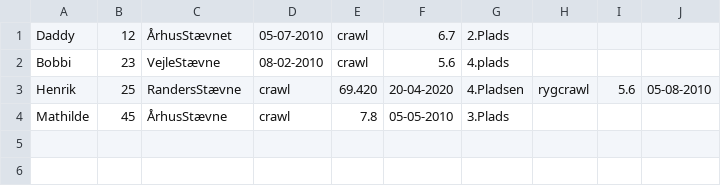
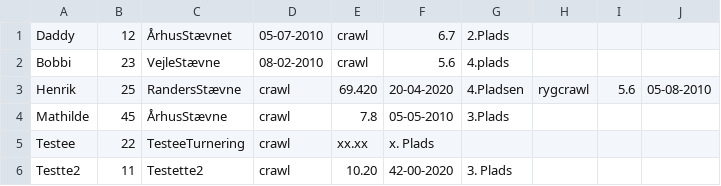
Before and after one commit to victor-dat21b/Delphinen-CoderBois, a CSV file: TournamentInfo.csv, drawn as a sheet.

```diff
--- a/TournamentInfo.csv
+++ b/TournamentInfo.csv
@@ -4 +4,3 @@ Henrik,25,RandersStævne,crawl,69.420,20-04-2020,4.Pladsen,rygcrawl,5.6,05-08-20
 Mathilde,45,ÅrhusStævne,crawl,7.8,05-05-2010,3.Plads
+Testee,22,TesteeTurnering,crawl,xx.xx,x. Plads
+Testte2,11,Testette2,crawl,10.20,42-00-2020,3. Plads
```
Also changed, not shown: 3 other files.
